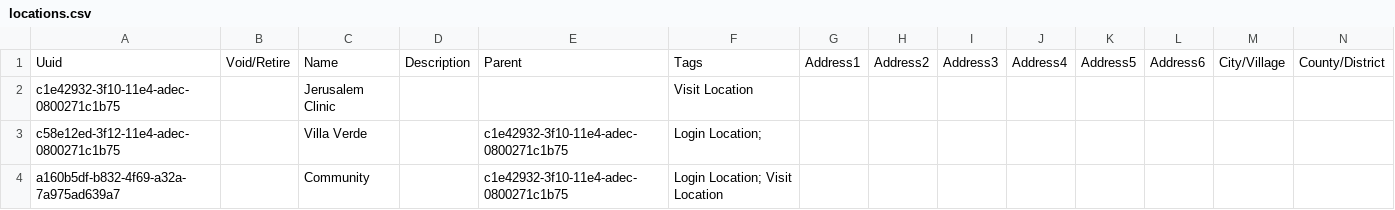
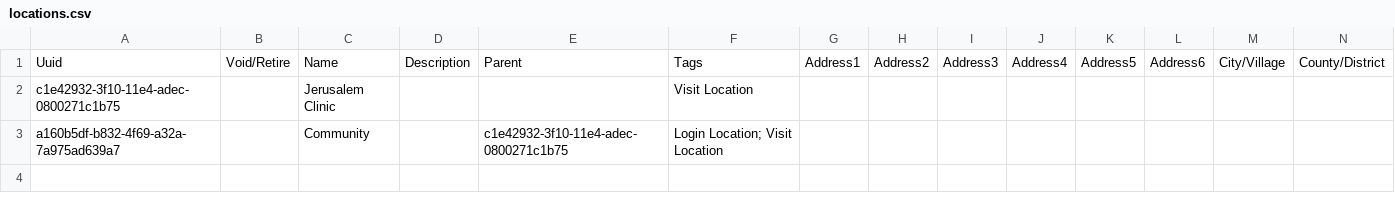
Before and after one commit to globalhealthcoalition/openmrs-config-ghc, a CSV file: configuration/locations/locations.csv, drawn as a sheet; only a part is shown; rows hold the shown columns only; the diff names each change by its address in the sheet, - before the commit and + after, or states it on an @@ line.

Commit message:
GHC-42: Removing Villa Verde location

```diff
--- a/configuration/locations/locations.csv
+++ b/configuration/locations/locations.csv
-row 3: c58e12ed-3f12-11e4-adec-0800271c1b75 |  | Villa Verde |  | c1e42932-3f10-11e4-adec-0800271c1b75 | Login Location;
```
